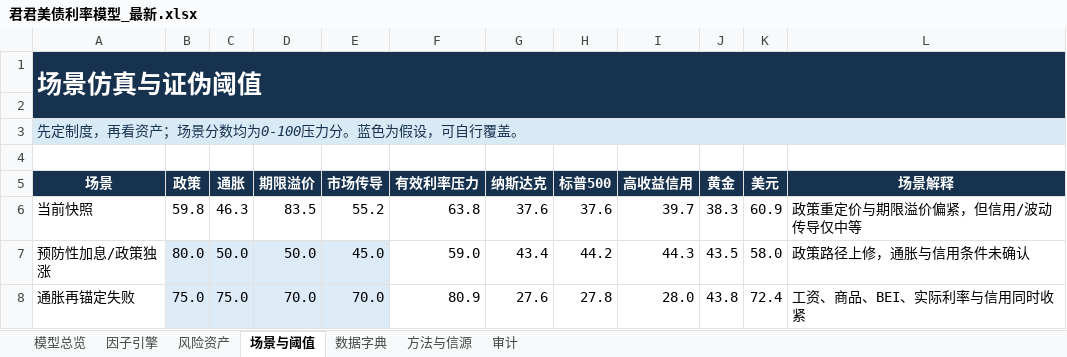
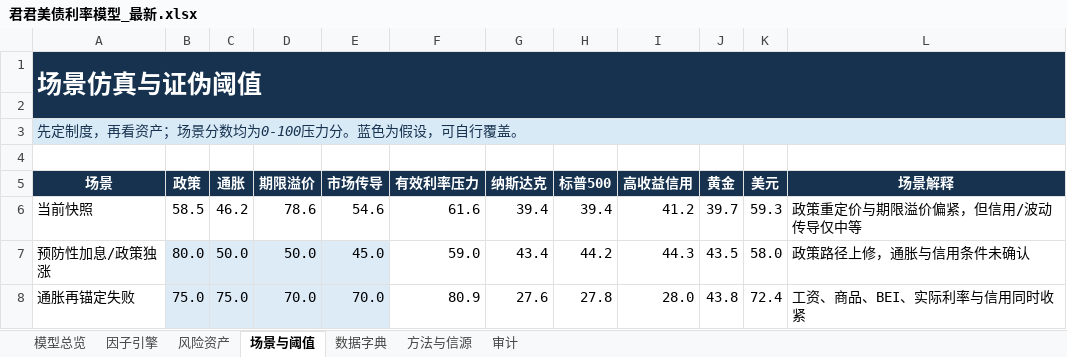
Before and after one commit to marvinbai303-ops/workspace, an Excel workbook: 产业趋势研究&选股/君君美债利率模型_自动刷新/output/君君美债利率模型_最新.xlsx, sheet 场景与阈值, drawn as a sheet; only a part is shown; values as stored, in another font and other column widths than the file's, no borders; removed rows and columns are numbered as before the commit, all else as after; the diff names each change by its address in the sheet, - before the commit and + after, or states it on an @@ line.

```diff
--- a/产业趋势研究&选股/君君美债利率模型_自动刷新/output/君君美债利率模型_最新.xlsx (sheet 场景与阈值)
+++ b/产业趋势研究&选股/君君美债利率模型_自动刷新/output/君君美债利率模型_最新.xlsx (sheet 场景与阈值)
-row 6: 当前快照 | 59.8 | 46.3 | 83.5 | 55.2 | 63.8 | 37.6 | 37.6 | 39.7 | 38.3 | 60.9 | 政策重定价与期限溢价偏紧，但信用/波动传导仅中等
+row 6: 当前快照 | 58.5 | 46.2 | 78.6 | 54.6 | 61.6 | 39.4 | 39.4 | 41.2 | 39.7 | 59.3 | 政策重定价与期限溢价偏紧，但信用/波动传导仅中等
```
Also changed, not shown: sheet 因子引擎, sheet 模型总览, sheet 风险资产, sheet 审计, charts or pictures, 44 other files.
